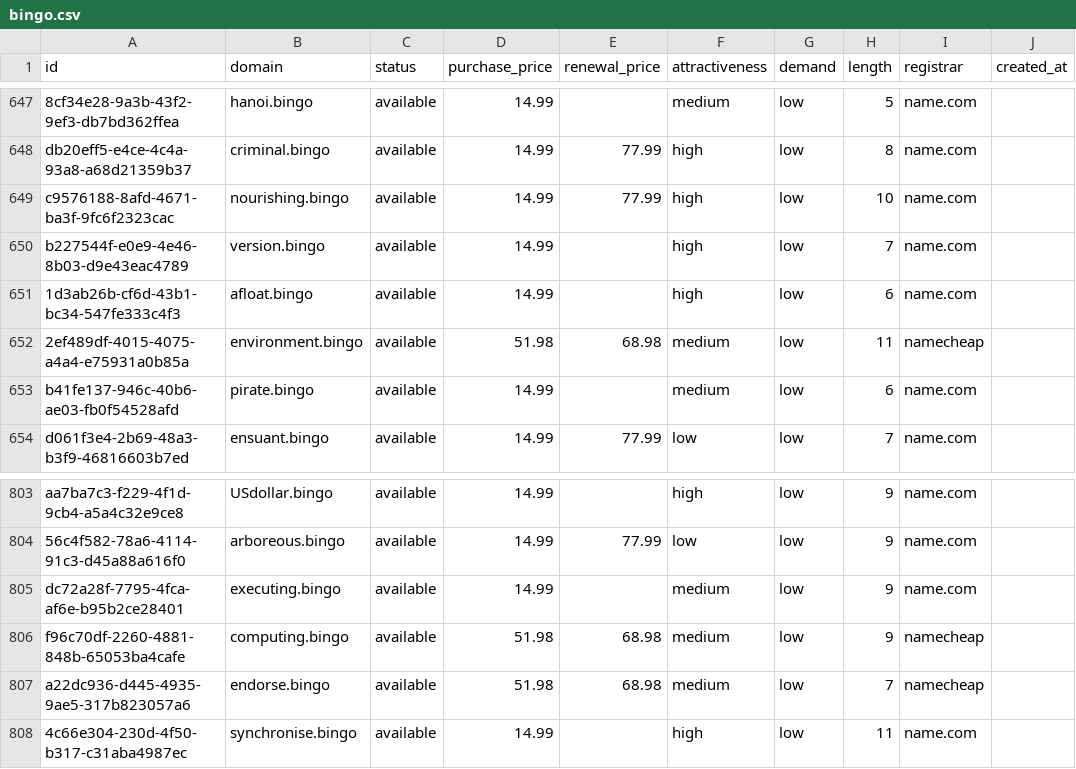
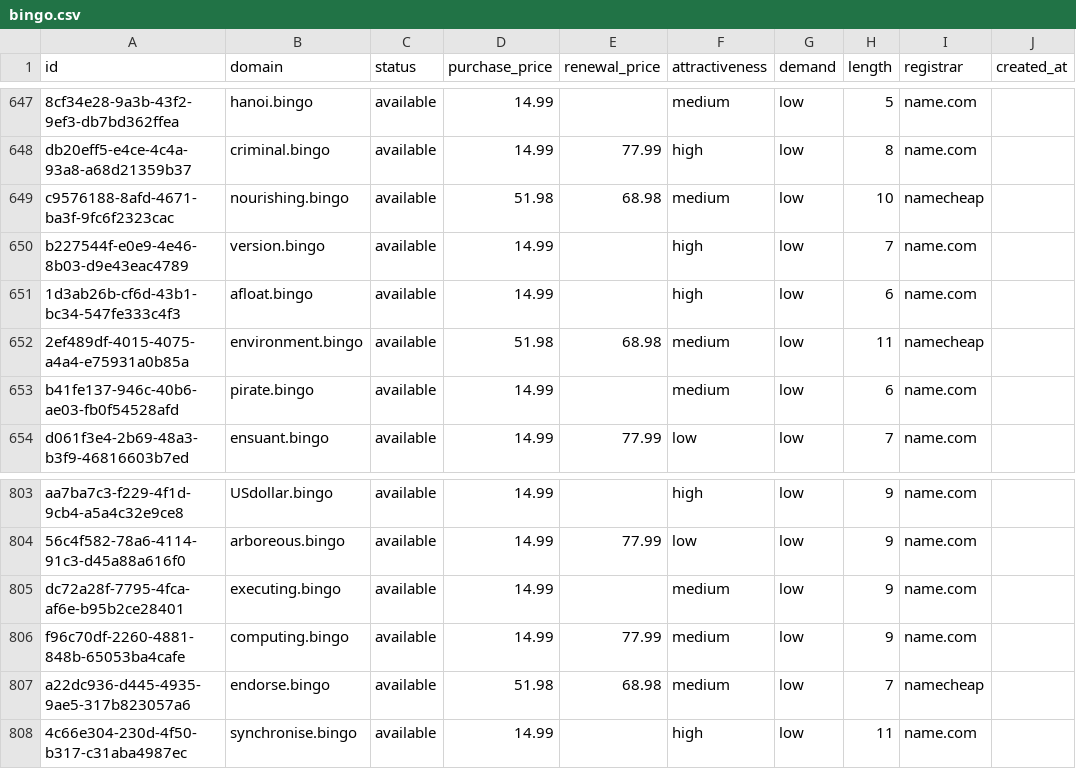
Before and after one commit to UniqueDomains/bingo-oneword-domains, a CSV file: bingo.csv, drawn as a sheet; only a part is shown, gaps mark what is left out; the diff names each change by its address in the sheet, - before the commit and + after, or states it on an @@ line.

Commit message:
Domains update

```diff
--- a/bingo.csv
+++ b/bingo.csv
-D649 (purchase_price): 14.99
+D649 (purchase_price): 51.98
-E649 (renewal_price): 77.99
+E649 (renewal_price): 68.98
-F649 (attractiveness): high
+F649 (attractiveness): medium
-I649 (registrar): name.com
+I649 (registrar): namecheap
-D806 (purchase_price): 51.98
+D806 (purchase_price): 14.99
-E806 (renewal_price): 68.98
+E806 (renewal_price): 77.99
-I806 (registrar): namecheap
+I806 (registrar): name.com
```
Also changed, not shown: 4 other files.
